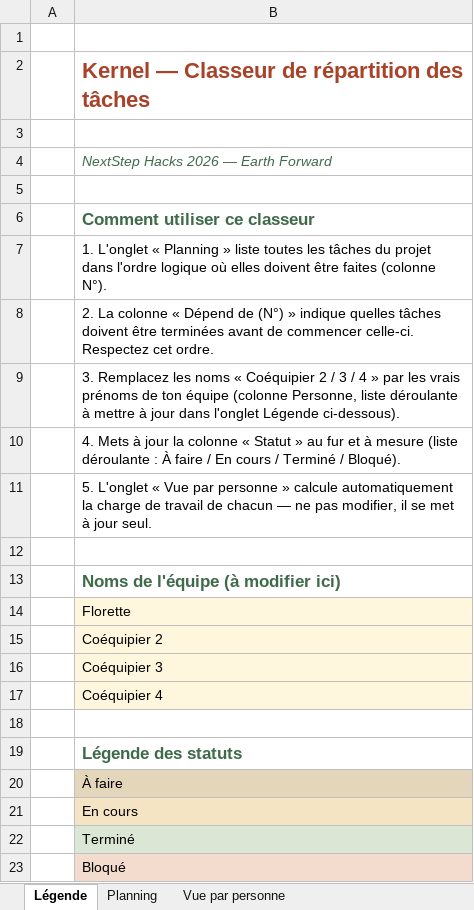
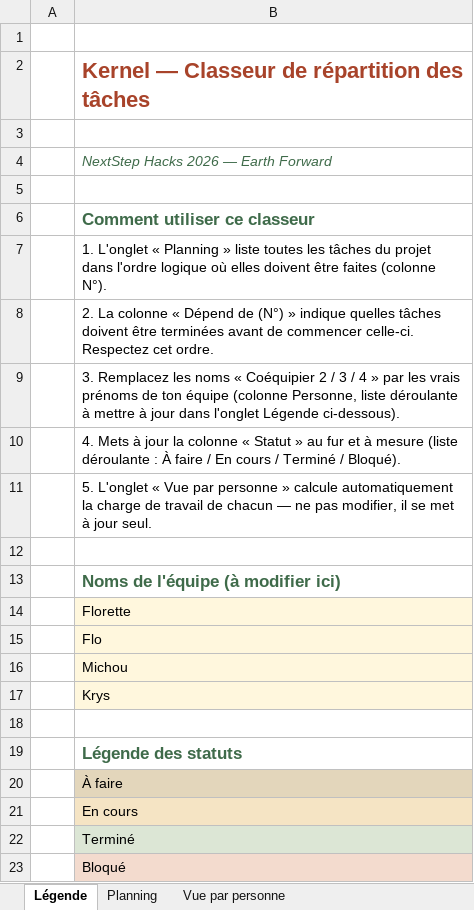
Before and after one commit to Azra1808/Kernel, an Excel workbook: docs/Kernel_Repartition_Taches.xlsx, sheet Légende, drawn as a sheet; values as stored, in another font and other column widths than the file's, no borders; the diff names each change by its address in the sheet, - before the commit and + after, or states it on an @@ line.

Commit message:
fix: corrige le lien de la maquette et met à jour les prénoms de l'équipe (Flo, Michou, Krys)

```diff
--- a/docs/Kernel_Repartition_Taches.xlsx (sheet Légende)
+++ b/docs/Kernel_Repartition_Taches.xlsx (sheet Légende)
-B15: Coéquipier 2
+B15: Flo
-B16: Coéquipier 3
+B16: Michou
-B17: Coéquipier 4
+B17: Krys
```
Also changed, not shown: sheet Planning, sheet Vue par personne, 1 other file.
